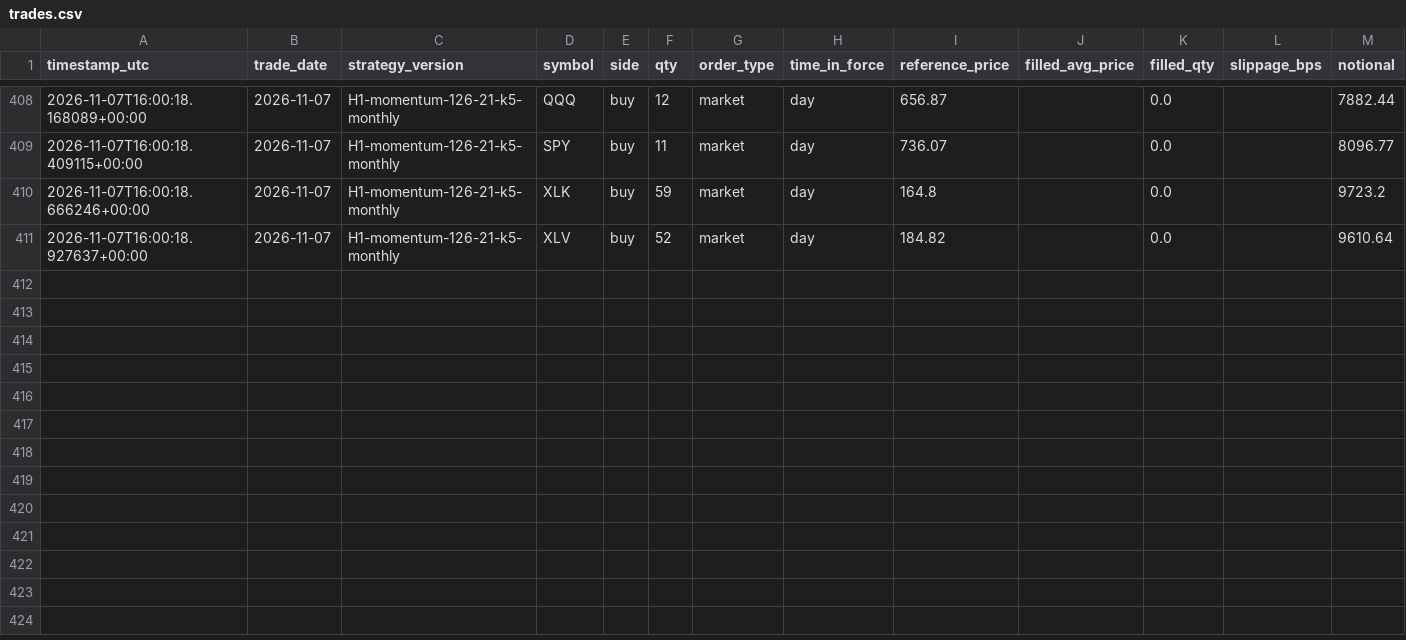
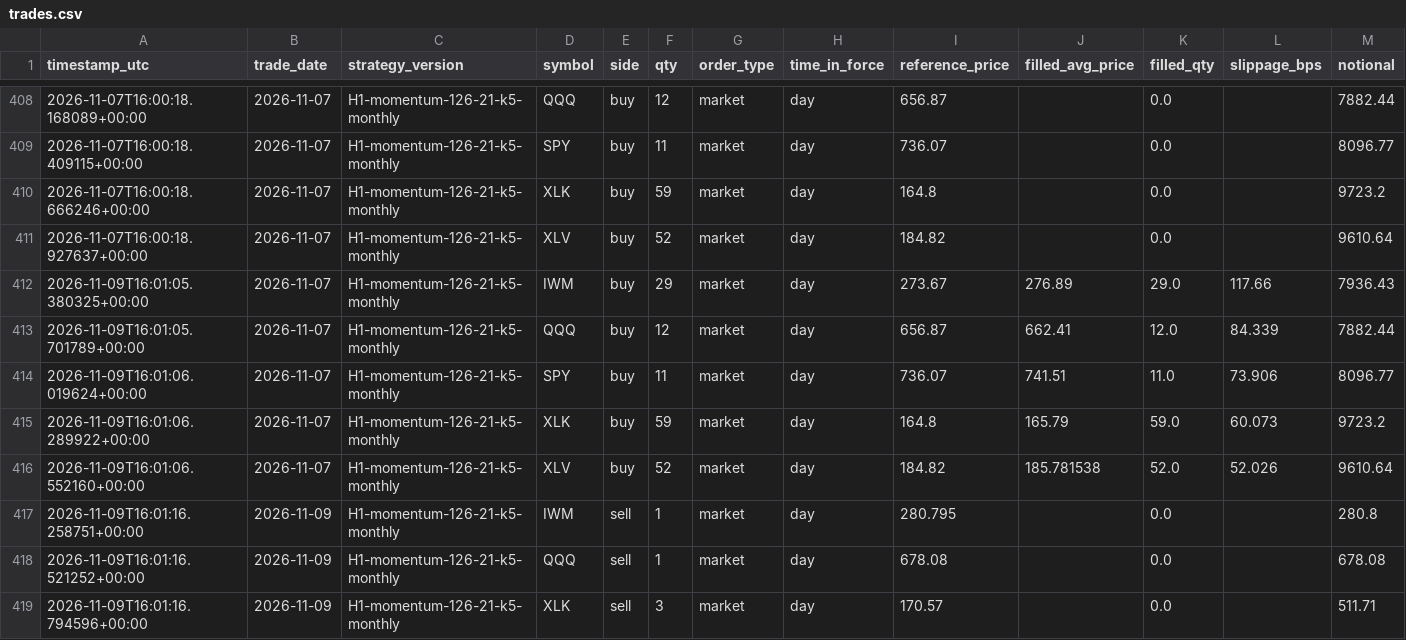
Before and after one commit to HarshitK2814/quantitative-trading-research, a CSV file: portfolio/trades.csv, drawn as a sheet; only a part is shown, gaps mark what is left out; rows hold the shown columns only; the diff names each change by its address in the sheet, - before the commit and + after, or states it on an @@ line.

```diff
--- a/portfolio/trades.csv
+++ b/portfolio/trades.csv
+row 412: 2026-11-09T16:01:05.380325+00:00 | 2026-11-07 | H1-momentum-126-21-k5-monthly | IWM | buy | 29 | market | day | 273.67 | 276.89 | 29.0 | 117.66 | 7936.43
+row 413: 2026-11-09T16:01:05.701789+00:00 | 2026-11-07 | H1-momentum-126-21-k5-monthly | QQQ | buy | 12 | market | day | 656.87 | 662.41 | 12.0 | 84.339 | 7882.44
+row 414: 2026-11-09T16:01:06.019624+00:00 | 2026-11-07 | H1-momentum-126-21-k5-monthly | SPY | buy | 11 | market | day | 736.07 | 741.51 | 11.0 | 73.906 | 8096.77
+row 415: 2026-11-09T16:01:06.289922+00:00 | 2026-11-07 | H1-momentum-126-21-k5-monthly | XLK | buy | 59 | market | day | 164.8 | 165.79 | 59.0 | 60.073 | 9723.2
+row 416: 2026-11-09T16:01:06.552160+00:00 | 2026-11-07 | H1-momentum-126-21-k5-monthly | XLV | buy | 52 | market | day | 184.82 | 185.781538 | 52.0 | 52.026 | 9610.64
+row 417: 2026-11-09T16:01:16.258751+00:00 | 2026-11-09 | H1-momentum-126-21-k5-monthly | IWM | sell | 1 | market | day | 280.795 |  | 0.0 |  | 280.8
+row 418: 2026-11-09T16:01:16.521252+00:00 | 2026-11-09 | H1-momentum-126-21-k5-monthly | QQQ | sell | 1 | market | day | 678.08 |  | 0.0 |  | 678.08
+row 419: 2026-11-09T16:01:16.794596+00:00 | 2026-11-09 | H1-momentum-126-21-k5-monthly | XLK | sell | 3 | market | day | 170.57 |  | 0.0 |  | 511.71
```
Also changed, not shown: portfolio/daily_snapshot.csv, 1 other file.
